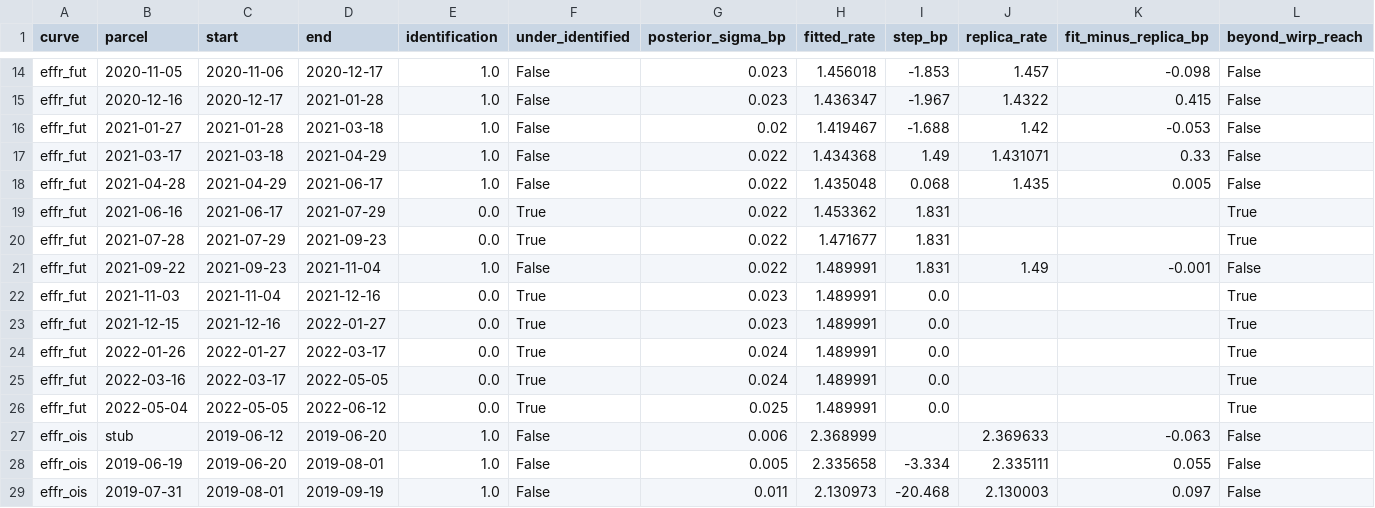
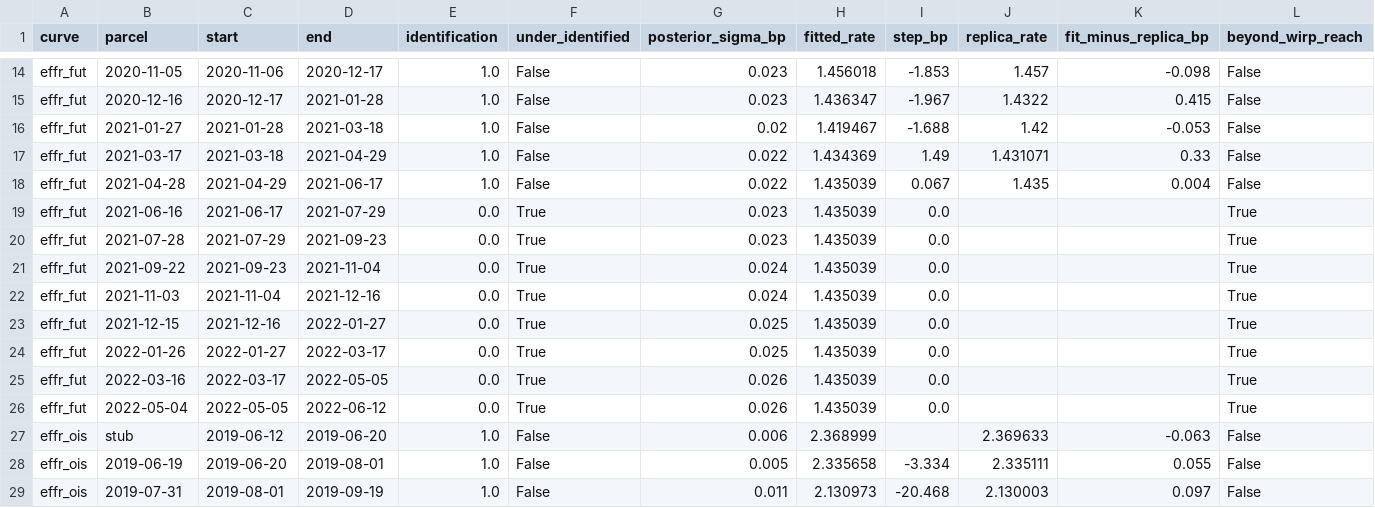
Before and after one commit to adrianchiu1/stir, a CSV file: exports/usd/effr/2019-06-12/parcels.csv, drawn as a sheet; only a part is shown, gaps mark what is left out.

```diff
--- a/exports/usd/effr/2019-06-12/parcels.csv
+++ b/exports/usd/effr/2019-06-12/parcels.csv
@@ -16,12 +16,12 @@ effr_fut,2020-12-16,2020-12-17,2021-01-28,1.0,False,0.023,1.436347,-1.967,1.4322
 effr_fut,2021-01-27,2021-01-28,2021-03-18,1.0,False,0.02,1.419467,-1.688,1.42,-0.053,False
-effr_fut,2021-03-17,2021-03-18,2021-04-29,1.0,False,0.022,1.434368,1.49,1.431071,0.33,False
-effr_fut,2021-04-28,2021-04-29,2021-06-17,1.0,False,0.022,1.435048,0.068,1.435,0.005,False
-effr_fut,2021-06-16,2021-06-17,2021-07-29,0.0,True,0.022,1.453362,1.831,,,True
-effr_fut,2021-07-28,2021-07-29,2021-09-23,0.0,True,0.022,1.471677,1.831,,,True
-effr_fut,2021-09-22,2021-09-23,2021-11-04,1.0,False,0.022,1.489991,1.831,1.49,-0.001,False
-effr_fut,2021-11-03,2021-11-04,2021-12-16,0.0,True,0.023,1.489991,0.0,,,True
-effr_fut,2021-12-15,2021-12-16,2022-01-27,0.0,True,0.023,1.489991,0.0,,,True
-effr_fut,2022-01-26,2022-01-27,2022-03-17,0.0,True,0.024,1.489991,0.0,,,True
-effr_fut,2022-03-16,2022-03-17,2022-05-05,0.0,True,0.024,1.489991,0.0,,,True
-effr_fut,2022-05-04,2022-05-05,2022-06-12,0.0,True,0.025,1.489991,0.0,,,True
+effr_fut,2021-03-17,2021-03-18,2021-04-29,1.0,False,0.022,1.434369,1.49,1.431071,0.33,False
+effr_fut,2021-04-28,2021-04-29,2021-06-17,1.0,False,0.022,1.435039,0.067,1.435,0.004,False
+effr_fut,2021-06-16,2021-06-17,2021-07-29,0.0,True,0.023,1.435039,0.0,,,True
+effr_fut,2021-07-28,2021-07-29,2021-09-23,0.0,True,0.023,1.435039,0.0,,,True
+effr_fut,2021-09-22,2021-09-23,2021-11-04,0.0,True,0.024,1.435039,0.0,,,True
+effr_fut,2021-11-03,2021-11-04,2021-12-16,0.0,True,0.024,1.435039,0.0,,,True
+effr_fut,2021-12-15,2021-12-16,2022-01-27,0.0,True,0.025,1.435039,0.0,,,True
+effr_fut,2022-01-26,2022-01-27,2022-03-17,0.0,True,0.025,1.435039,0.0,,,True
+effr_fut,2022-03-16,2022-03-17,2022-05-05,0.0,True,0.026,1.435039,0.0,,,True
+effr_fut,2022-05-04,2022-05-05,2022-06-12,0.0,True,0.026,1.435039,0.0,,,True
 effr_ois,stub,2019-06-12,2019-06-20,1.0,False,0.006,2.368999,,2.369633,-0.063,False
```
Also changed, not shown: exports/usd/effr/2019-06-12/instruments.csv, exports/usd/effr/2019-06-12/meetings.csv, 9 other files.
